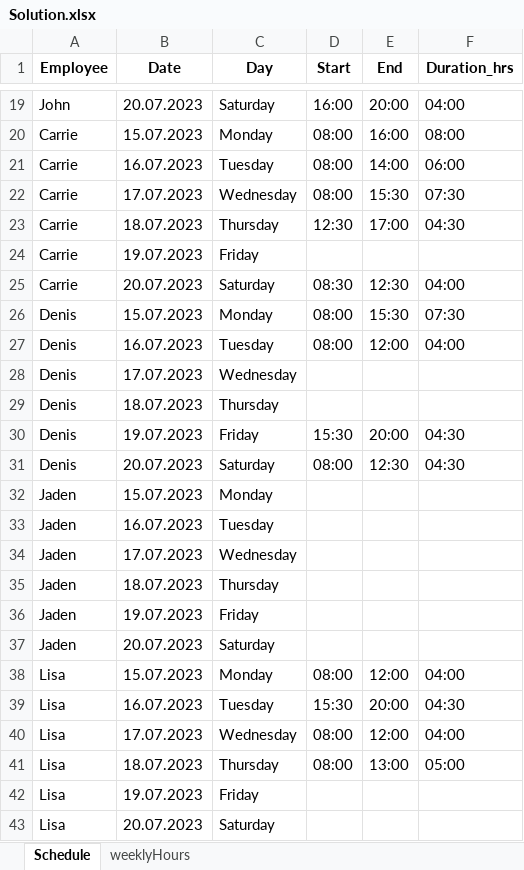
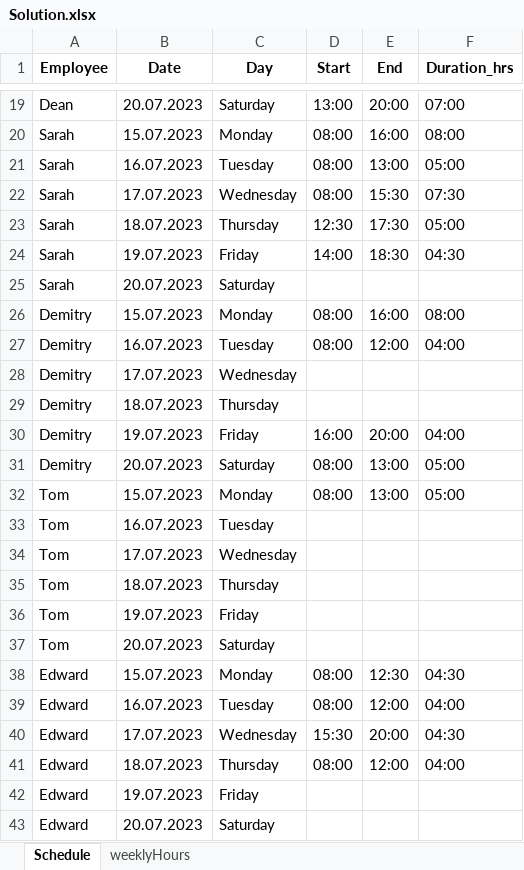
Before and after one commit to chiyuri/workforce_scheduling, an Excel workbook: Solution.xlsx, sheet Schedule, drawn as a sheet; only a part is shown, gaps mark what is left out; values as stored, in another font and other column widths than the file's, no borders; removed rows and columns are numbered as before the commit, all else as after; the diff covers the shown part only; the diff names each change by its address in the sheet, - before the commit and + after, or states it on an @@ line.

```diff
--- a/Solution.xlsx (sheet Schedule)
+++ b/Solution.xlsx (sheet Schedule)
-A19 (Employee): John
+A19 (Employee): Dean
-D19 (Start): 16:00
+D19 (Start): 13:00
-F19 (Duration_hrs): 04:00
+F19 (Duration_hrs): 07:00
-A20:A23 (Employee): Carrie
+A20:A23 (Employee): Sarah
-E21 (End): 14:00
+E21 (End): 13:00
-F21 (Duration_hrs): 06:00
+F21 (Duration_hrs): 05:00
-E23 (End): 17:00
+E23 (End): 17:30
-F23 (Duration_hrs): 04:30
+F23 (Duration_hrs): 05:00
-row 24: Carrie | 19.07.2023 | Friday
-row 25: Carrie | 20.07.2023 | Saturday | 08:30 | 12:30 | 04:00
+row 24: Sarah | 19.07.2023 | Friday | 14:00 | 18:30 | 04:30
+row 25: Sarah | 20.07.2023 | Saturday
-A26:A31 (Employee): Denis
+A26:A31 (Employee): Demitry
-E26 (End): 15:30
+E26 (End): 16:00
-F26 (Duration_hrs): 07:30
+F26 (Duration_hrs): 08:00
-D30 (Start): 15:30
+D30 (Start): 16:00
-F30 (Duration_hrs): 04:30
+F30 (Duration_hrs): 04:00
-E31 (End): 12:30
+E31 (End): 13:00
-F31 (Duration_hrs): 04:30
+F31 (Duration_hrs): 05:00
-row 32: Jaden | 15.07.2023 | Monday
+row 32: Tom | 15.07.2023 | Monday | 08:00 | 13:00 | 05:00
-A33:A37 (Employee): Jaden
+A33:A37 (Employee): Tom
-A38 (Employee): Lisa
+A38 (Employee): Edward
-E38 (End): 12:00
+E38 (End): 12:30
-F38 (Duration_hrs): 04:00
+F38 (Duration_hrs): 04:30
-row 39: Lisa | 16.07.2023 | Tuesday | 15:30 | 20:00 | 04:30
-A39 (Employee): Lisa
+A39 (Employee): Edward
-B39 (Date): 17.07.2023
+B39 (Date): 16.07.2023
-C39 (Day): Wednesday
+C39 (Day): Tuesday
+row 40: Edward | 17.07.2023 | Wednesday | 15:30 | 20:00 | 04:30
-A41:A43 (Employee): Lisa
+A41:A43 (Employee): Edward
-E41 (End): 13:00
+E41 (End): 12:00
-F41 (Duration_hrs): 05:00
+F41 (Duration_hrs): 04:00
```
Also changed, not shown: 7 added rows, 7 removed rows and 45 edited cells elsewhere in this sheet, sheet weeklyHours, data/InputData.xlsx, 2 other files.
